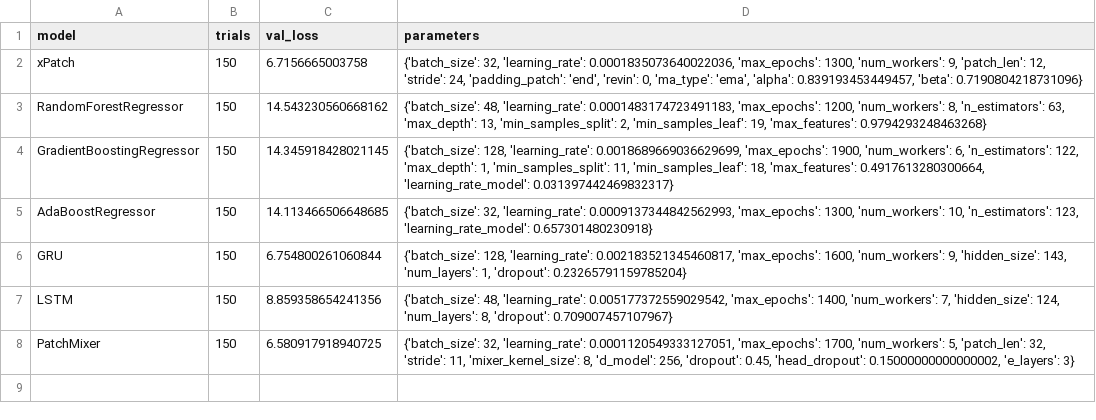
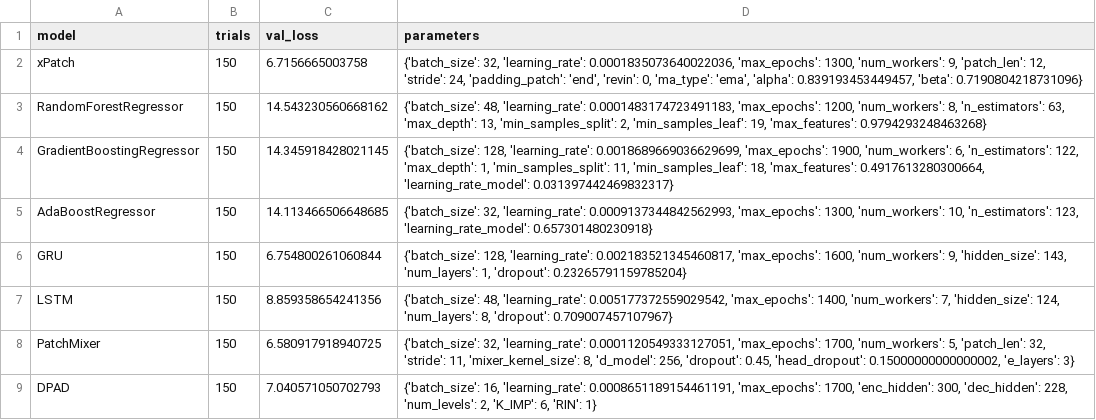
Before and after one commit to sebxGit/P10, a CSV file: Tunings/Colorado_24h_tuning.csv, drawn as a sheet.

Commit message:
setting up architecture tuning

```diff
--- a/Tunings/Colorado_24h_tuning.csv
+++ b/Tunings/Colorado_24h_tuning.csv
@@ -8 +8,2 @@ LSTM,150,8.859358654241356,"{'batch_size': 48, 'learning_rate': 0.00517737255902
 PatchMixer,150,6.580917918940725,"{'batch_size': 32, 'learning_rate': 0.0001120549333127051, 'max_epochs': 1700, 'num_workers': 5, 'patch_len': 32, 'stride': 11, 'mixer_kernel_size': 8, 'd_model': 256, 'dropout': 0.45, 'head_dropout': 0.15000000000000002, 'e_layers': 3}"
+DPAD, 150, 7.040571050702793, "{'batch_size': 16, 'learning_rate': 0.0008651189154461191, 'max_epochs': 1700, 'enc_hidden': 300, 'dec_hidden': 228, 'num_levels': 2, 'K_IMP': 6, 'RIN': 1}"
```
Also changed, not shown: 1 other file.
